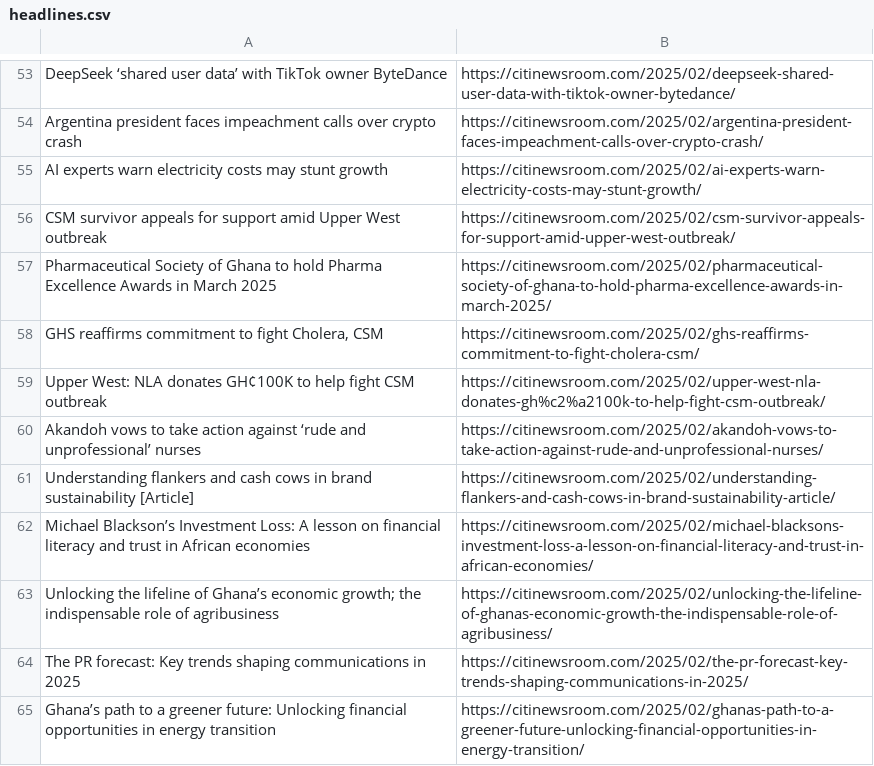
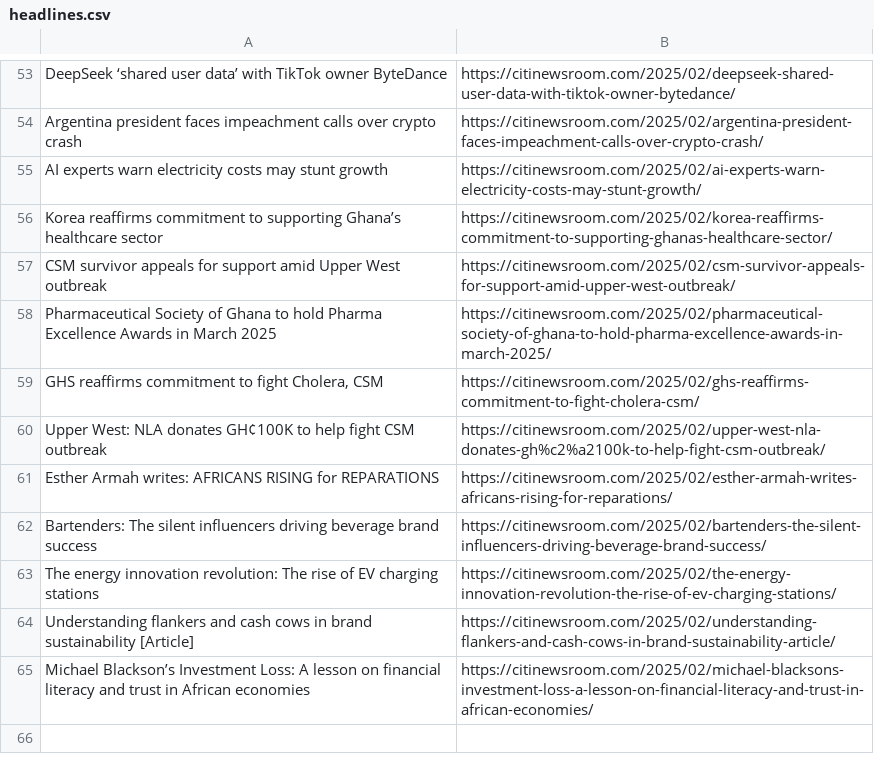
Before and after one commit to Annerquaye/citi-scraper, a CSV file: data/headlines.csv, drawn as a sheet; only a part is shown, gaps mark what is left out; removed rows and columns are numbered as before the commit, all else as after; the diff covers the shown part only; the diff names each change by its address in the sheet, - before the commit and + after, or states it on an @@ line.

```diff
--- a/data/headlines.csv
+++ b/data/headlines.csv
+row 56: Korea reaffirms commitment to supporting Ghana’s healthcare sector | https://citinewsroom.com/2025/02/korea-reaffirms-commitment-to-supporting-ghanas-healthcare-sector/
-row 60: Akandoh vows to take action against ‘rude and unprofessional’ nurses | https://citinewsroom.com/2025/02/akandoh-vows-to-take-action-against-rude-and-unprofessional-nurses/
+row 61: Esther Armah writes: AFRICANS RISING for REPARATIONS | https://citinewsroom.com/2025/02/esther-armah-writes-africans-rising-for-reparations/
+row 62: Bartenders: The silent influencers driving beverage brand success | https://citinewsroom.com/2025/02/bartenders-the-silent-influencers-driving-beverage-brand-success/
+row 63: The energy innovation revolution: The rise of EV charging stations | https://citinewsroom.com/2025/02/the-energy-innovation-revolution-the-rise-of-ev-charging-stations/
-row 63: Unlocking the lifeline of Ghana’s economic growth; the indispensable role of agribusiness | https://citinewsroom.com/2025/02/unlocking-the-lifeline-of-ghanas-economic-growth-the-indispensable-role-of-agribusiness/
-row 64: The PR forecast: Key trends shaping communications in 2025 | https://citinewsroom.com/2025/02/the-pr-forecast-key-trends-shaping-communications-in-2025/
-row 65: Ghana’s path to a greener future: Unlocking financial opportunities in energy transition | https://citinewsroom.com/2025/02/ghanas-path-to-a-greener-future-unlocking-financial-opportunities-in-energy-transition/
```
Also changed, not shown: 33 added rows, 33 removed rows and 4 edited cells elsewhere in this file.
